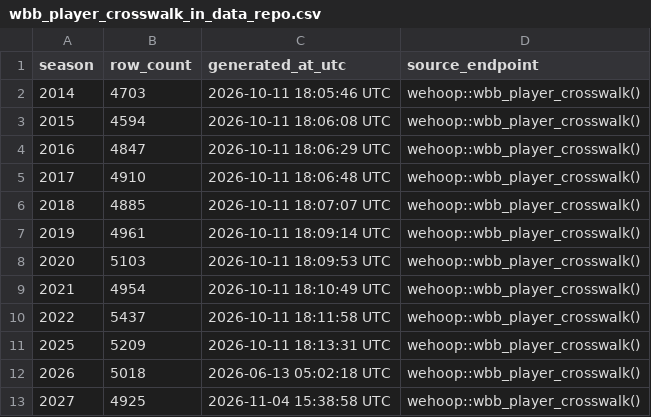
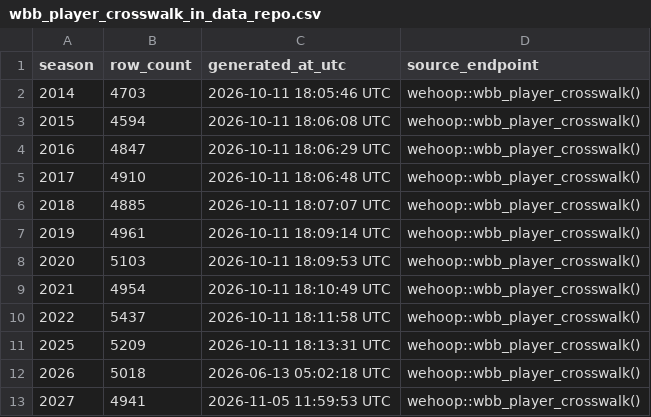
Before and after one commit to sportsdataverse/wehoop-wbb-data, a CSV file: wbb/crosswalk/wbb_player_crosswalk_in_data_repo.csv, drawn as a sheet.

```diff
--- a/wbb/crosswalk/wbb_player_crosswalk_in_data_repo.csv
+++ b/wbb/crosswalk/wbb_player_crosswalk_in_data_repo.csv
@@ -12,2 +12,2 @@ season,row_count,generated_at_utc,source_endpoint
 2026,5018,2026-06-13 05:02:18 UTC,wehoop::wbb_player_crosswalk()
-2027,4925,2026-11-04 15:38:58 UTC,wehoop::wbb_player_crosswalk()
+2027,4941,2026-11-05 11:59:53 UTC,wehoop::wbb_player_crosswalk()
```
Also changed, not shown: wbb/crosswalk/wbb_team_crosswalk_in_data_repo.csv, wbb/game_rosters/wbb_game_rosters_in_data_repo.csv, 27 other files.
